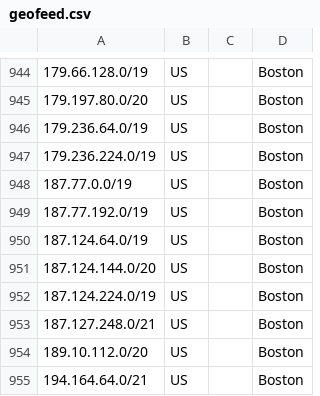
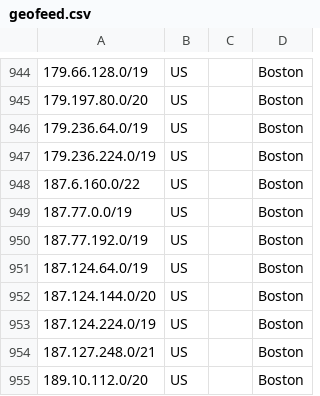
Before and after one commit to hostinger/geofeed, a CSV file: geofeed.csv, drawn as a sheet; only a part is shown, gaps mark what is left out; the shorter side is filled out with more unchanged rows; the diff names each change by its address in the sheet, - before the commit and + after, or states it on an @@ line.

```diff
--- a/geofeed.csv
+++ b/geofeed.csv
+row 948: 187.6.160.0/22 | US |  | Boston
```
